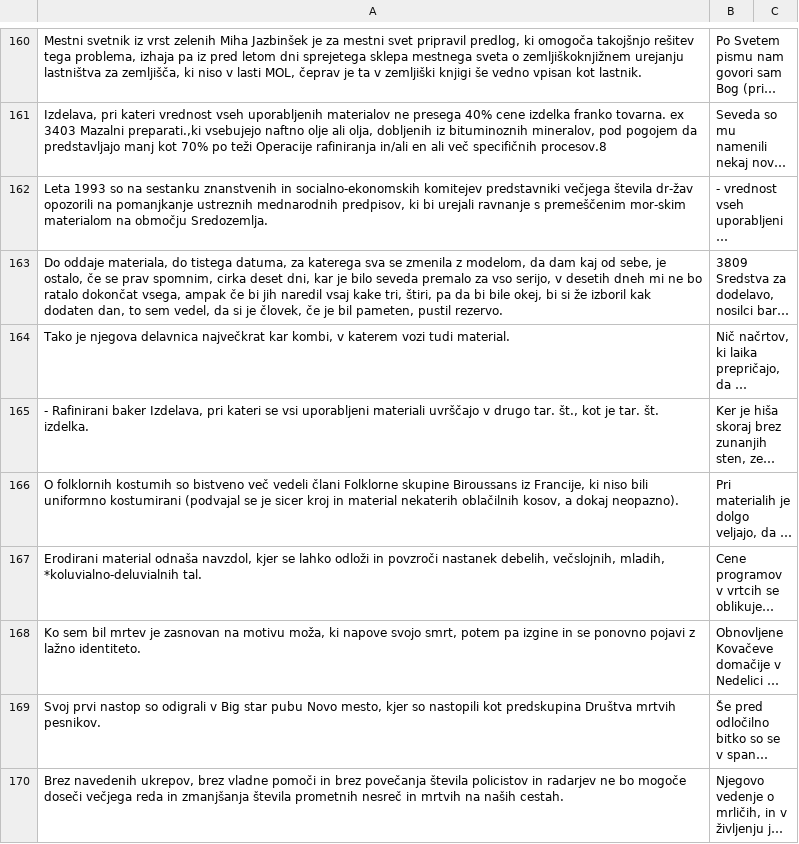
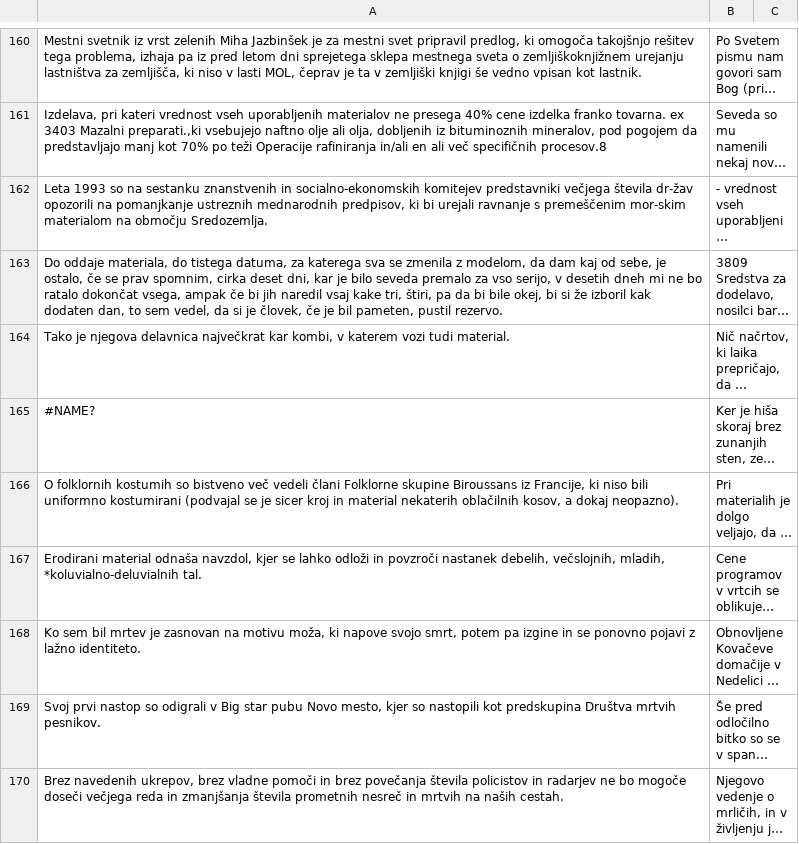
Before and after one commit to UL-FRI-NLP-Course-2022-23/nlp-course-digiling, a CSV file: iskanje-lem/polisemne-leme-in-stavki/WiC_final.csv, drawn as a sheet; only a part is shown, gaps mark what is left out; long unchanged cells end in …; the diff covers the shown part only; the diff names each change by its address in the sheet, - before the commit and + after, or states it on an @@ line.

Commit message:
popravki

```diff
--- a/iskanje-lem/polisemne-leme-in-stavki/WiC_final.csv
+++ b/iskanje-lem/polisemne-leme-in-stavki/WiC_final.csv
-A165: - Rafinirani baker Izdelava, pri kateri se vsi uporabljeni materiali uvrščajo v drugo tar. št., kot je tar. št. izdelka.
+A165: #NAME?
```
Also changed, not shown: 4 edited cells elsewhere in this file.
